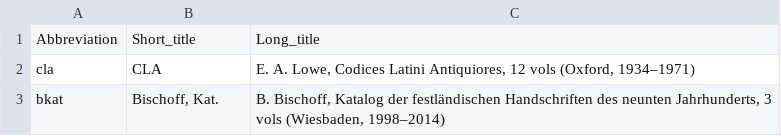
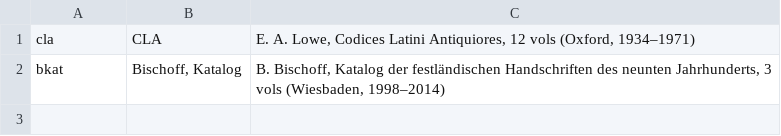
Before and after one commit to DELM-net/ms-lookup, a CSV file: metadata/ms-catalogues.csv, drawn as a sheet.

```diff
--- a/metadata/ms-catalogues.csv
+++ b/metadata/ms-catalogues.csv
@@ -1,3 +1,2 @@
-Abbreviation,Short_title,Long_title
 cla,CLA,"E. A. Lowe, Codices Latini Antiquiores, 12 vols (Oxford, 1934–1971)"
-bkat,"Bischoff, Kat.","B. Bischoff, Katalog der festländischen Handschriften des neunten Jahrhunderts, 3 vols (Wiesbaden, 1998–2014)"
+bkat,"Bischoff, Katalog","B. Bischoff, Katalog der festländischen Handschriften des neunten Jahrhunderts, 3 vols (Wiesbaden, 1998–2014)"
```
Also changed, not shown: 3 other files.
